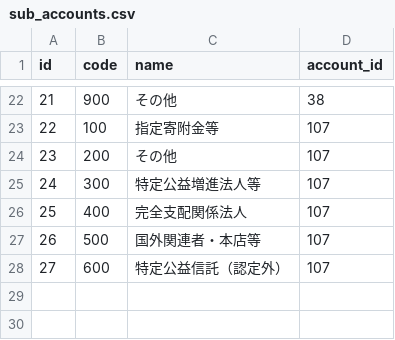
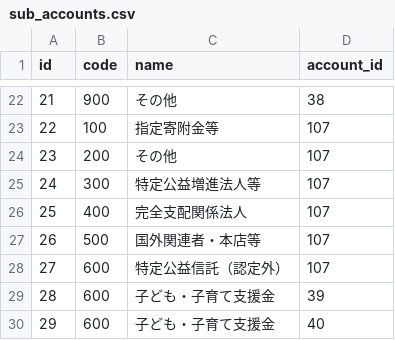
Before and after one commit to hybitz/hyacc, a CSV file: config/first_boot/sub_accounts.csv, drawn as a sheet; only a part is shown, gaps mark what is left out.

Commit message:
refs #275 子ども・子育て支援金の補助科目600と控除区分の先行整備 預り金・法定福利費へ補助科目を追加し、first_boot/テストデータ・TAX_DEDUCTION_TYPES・文言を更新

```diff
--- a/config/first_boot/sub_accounts.csv
+++ b/config/first_boot/sub_accounts.csv
@@ -28 +28,3 @@ id,code,name,account_id
 27,600,特定公益信託（認定外）,107
+28,600,子ども・子育て支援金,39
+29,600,子ども・子育て支援金,40
```
Also changed, not shown: 6 other files.
